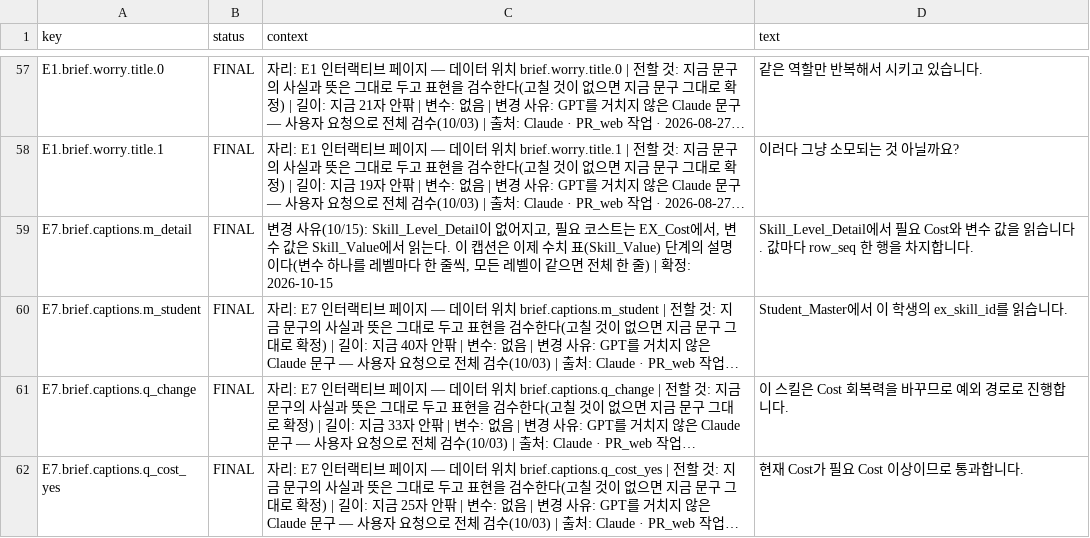
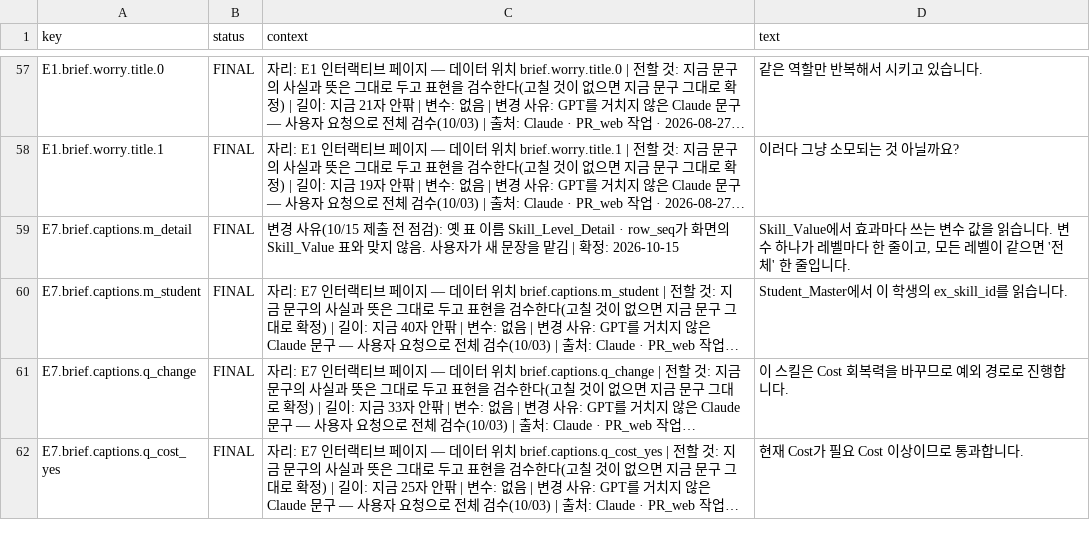
Before and after one commit to gyummini/pr-web, a CSV file: Text/strings.csv, drawn as a sheet; only a part is shown, gaps mark what is left out; long unchanged cells end in …; the diff names each change by its address in the sheet, - before the commit and + after, or states it on an @@ line.

```diff
--- a/Text/strings.csv
+++ b/Text/strings.csv
-C59 (context): …경 사유(10/15): Skill_Level_Detail이 없어지고, 필요 코스트는 EX_Cost에서, 변수 값은 Skill_Value에서 읽는다. 이 캡션은 이제 수치 표(Skill_Value) 단계의 설명이다(변수 하나를 레벨마다 한 줄씩, 모든 레벨이 같으면 전체 한 줄) | 확정:…
+C59 (context): …경 사유(10/15 제출 전 점검): 옛 표 이름 Skill_Level_Detail · row_seq가 화면의 Skill_Value 표와 맞지 않음. 사용자가 새 문장을 맡김 | 확정:…
-D59 (text): Skill_Level_Detail에서 필요 Cost와 변수 값을 읽습니다. 값마다 row_seq 한 행을 차지합니다.
+D59 (text): Skill_Value에서 효과마다 쓰는 변수 값을 읽습니다. 변수 하나가 레벨마다 한 줄이고, 모든 레벨이 같으면 '전체' 한 줄입니다.
```
Also changed, not shown: 2 other files.
